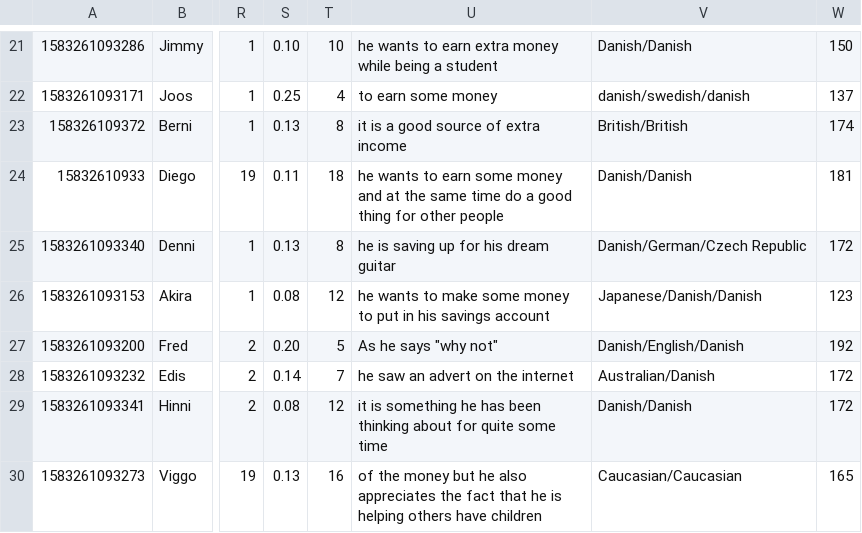
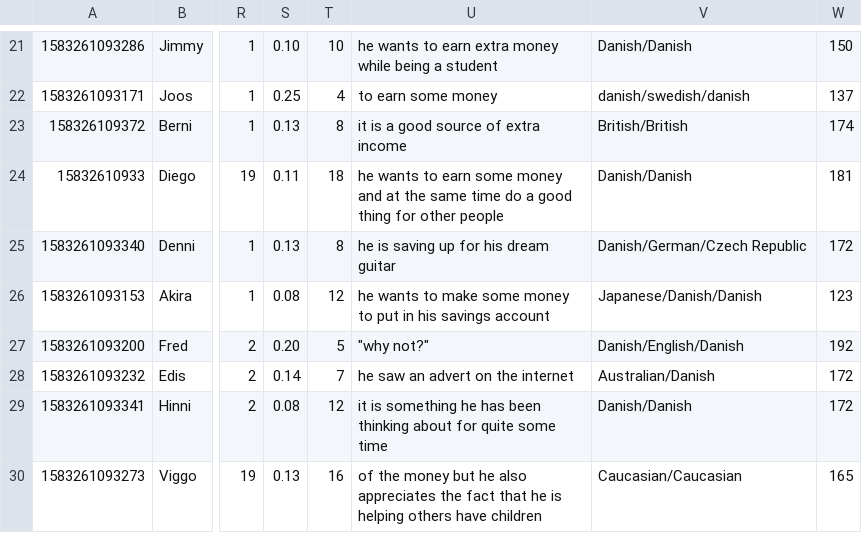
Before and after one commit to ellenbechtel/ellenbechtel.github.io, a CSV file: projects/sperm-reasons/donorReasons.csv, drawn as a sheet; only a part is shown, gaps mark what is left out; the diff names each change by its address in the sheet, - before the commit and + after, or states it on an @@ line.

Commit message:
push most of the work on the reasons heat map

```diff
--- a/projects/sperm-reasons/donorReasons.csv
+++ b/projects/sperm-reasons/donorReasons.csv
-U27: As he says "why not"
+U27: "why not?"
```
Also changed, not shown: 8 other files.
